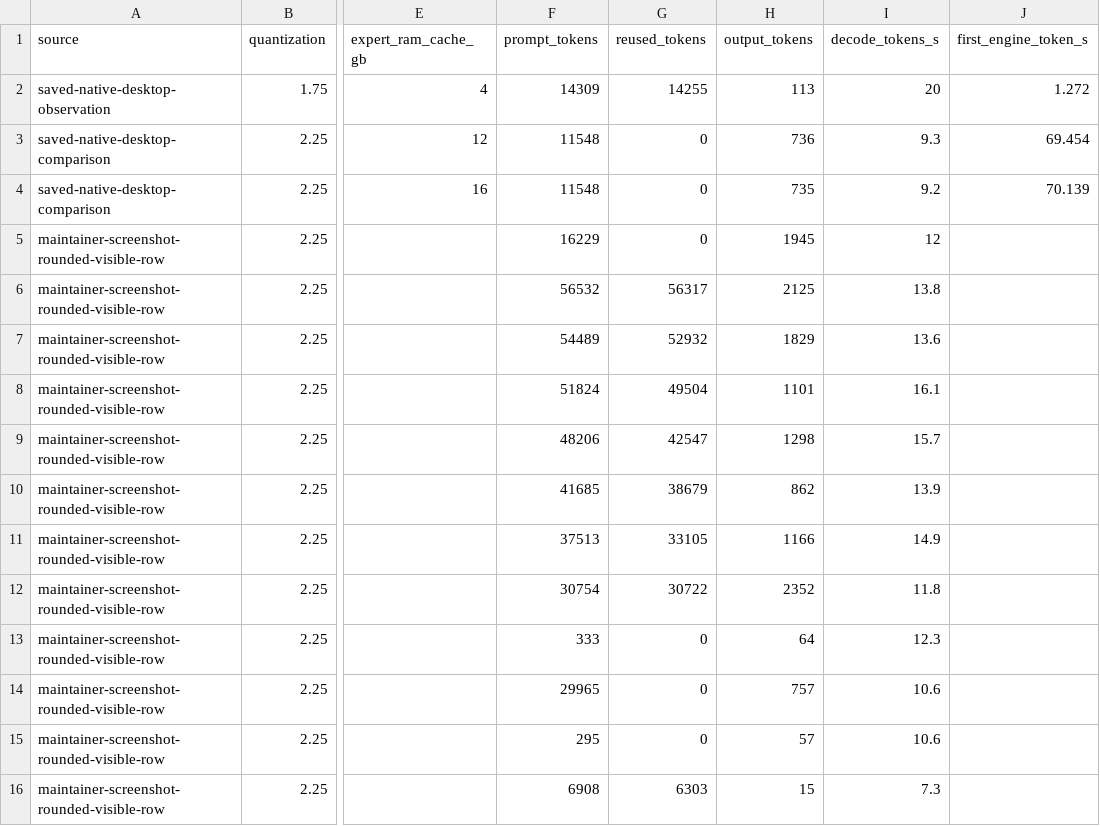
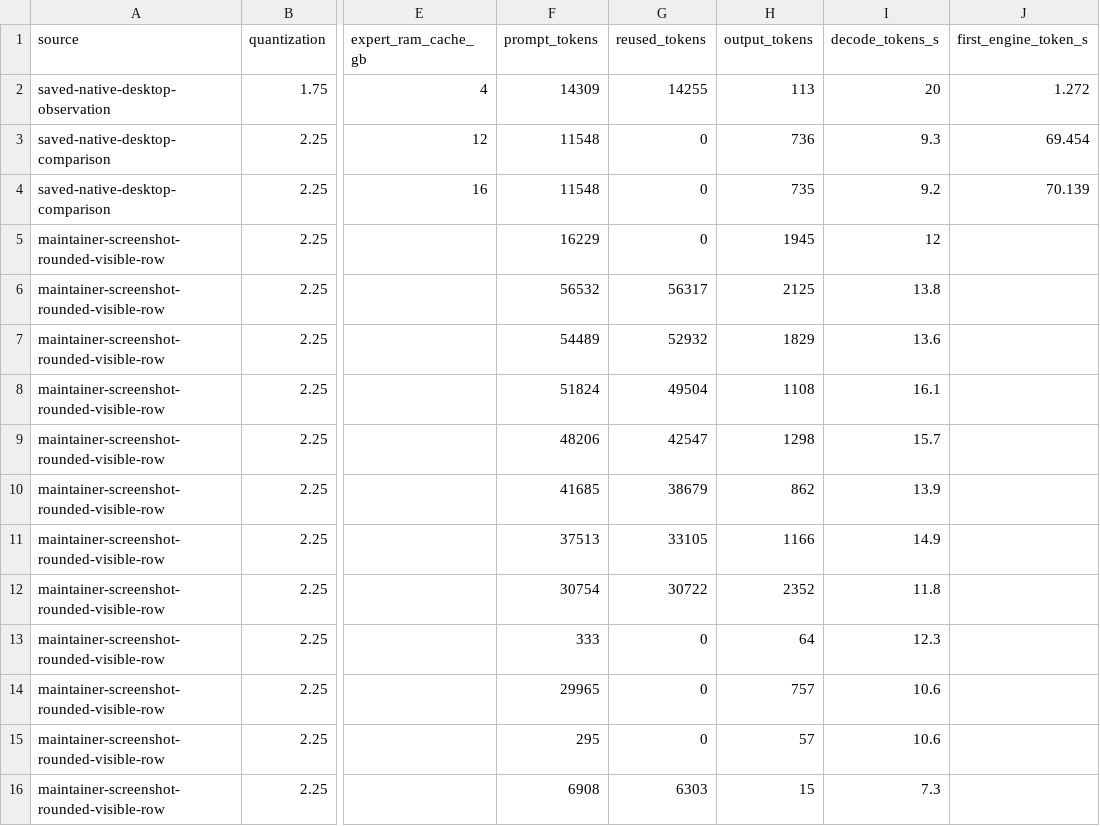
Before and after one commit to zackyangzeqi-spec/strata-n1x-Zackyzq, a CSV file: benchmarks/observations.csv, drawn as a sheet; only a part is shown, gaps mark what is left out; the diff names each change by its address in the sheet, - before the commit and + after, or states it on an @@ line.

```diff
--- a/benchmarks/observations.csv
+++ b/benchmarks/observations.csv
-H8 (output_tokens): 1101
+H8 (output_tokens): 1108
```
Also changed, not shown: 11 other files.
